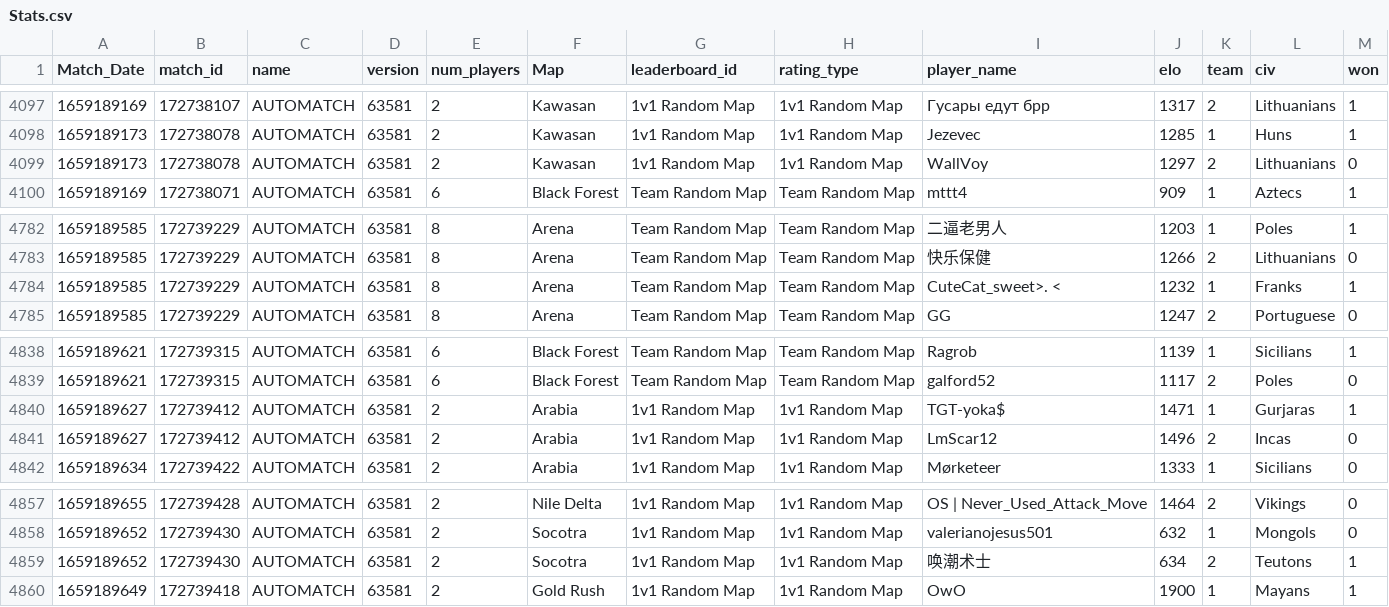
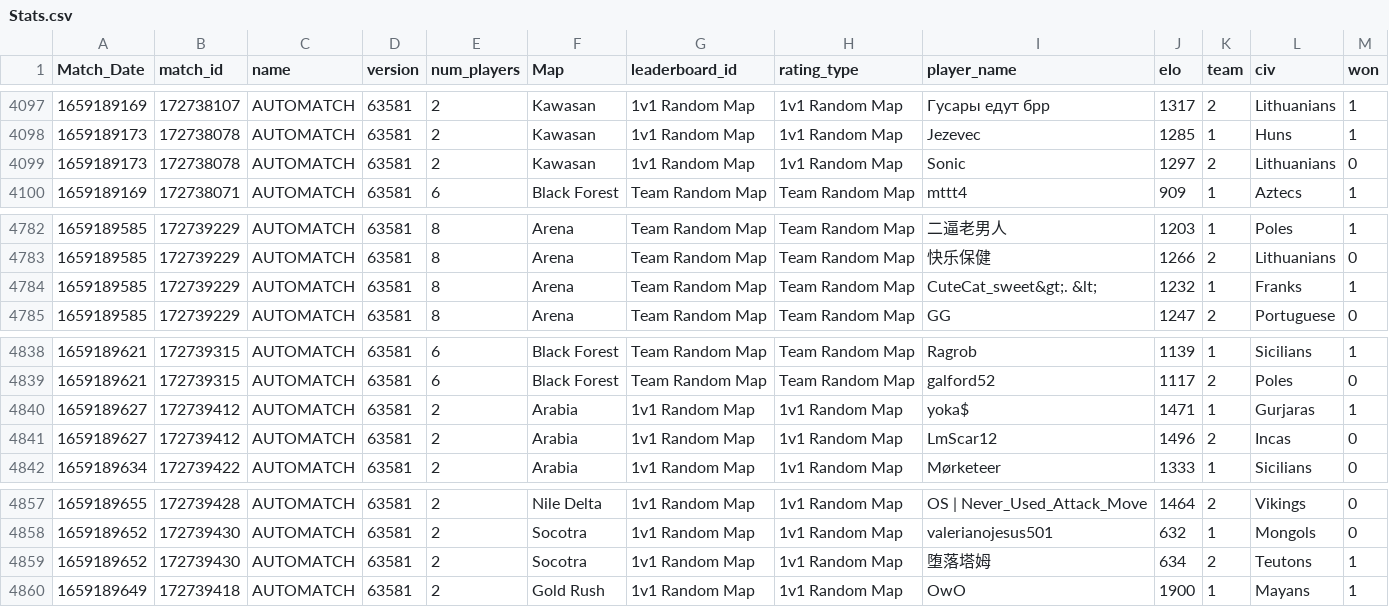
Before and after one commit to Kawahokie/AOE2_Stats, a CSV file: Stats.csv, drawn as a sheet; only a part is shown, gaps mark what is left out; the diff covers the shown part only.

```diff
--- a/Stats.csv
+++ b/Stats.csv
@@ -4098,3 +4098,3 @@ Match_Date,match_id,name,version,num_players,Map,leaderboard_id,rating_type,play
 1659189173,172738078,AUTOMATCH,63581,2,Kawasan,1v1 Random Map,1v1 Random Map,Jezevec,1285,1,Huns,1
-1659189173,172738078,AUTOMATCH,63581,2,Kawasan,1v1 Random Map,1v1 Random Map,WallVoy,1297,2,Lithuanians,0
+1659189173,172738078,AUTOMATCH,63581,2,Kawasan,1v1 Random Map,1v1 Random Map,Sonic,1297,2,Lithuanians,0
 1659189169,172738071,AUTOMATCH,63581,6,Black Forest,Team Random Map,Team Random Map,mttt4,909,1,Aztecs,1
@@ -4783,3 +4783,3 @@ Match_Date,match_id,name,version,num_players,Map,leaderboard_id,rating_type,play
 1659189585,172739229,AUTOMATCH,63581,8,Arena,Team Random Map,Team Random Map,快乐保健,1266,2,Lithuanians,0
-1659189585,172739229,AUTOMATCH,63581,8,Arena,Team Random Map,Team Random Map,CuteCat_sweet>. <,1232,1,Franks,1
+1659189585,172739229,AUTOMATCH,63581,8,Arena,Team Random Map,Team Random Map,CuteCat_sweet&gt;. &lt;,1232,1,Franks,1
 1659189585,172739229,AUTOMATCH,63581,8,Arena,Team Random Map,Team Random Map,GG,1247,2,Portuguese,0
@@ -4839,3 +4839,3 @@ Match_Date,match_id,name,version,num_players,Map,leaderboard_id,rating_type,play
 1659189621,172739315,AUTOMATCH,63581,6,Black Forest,Team Random Map,Team Random Map,galford52,1117,2,Poles,0
-1659189627,172739412,AUTOMATCH,63581,2,Arabia,1v1 Random Map,1v1 Random Map,TGT-yoka$,1471,1,Gurjaras,1
+1659189627,172739412,AUTOMATCH,63581,2,Arabia,1v1 Random Map,1v1 Random Map,yoka$,1471,1,Gurjaras,1
 1659189627,172739412,AUTOMATCH,63581,2,Arabia,1v1 Random Map,1v1 Random Map,LmScar12,1496,2,Incas,0
@@ -4858,3 +4858,3 @@ Match_Date,match_id,name,version,num_players,Map,leaderboard_id,rating_type,play
 1659189652,172739430,AUTOMATCH,63581,2,Socotra,1v1 Random Map,1v1 Random Map,valerianojesus501,632,1,Mongols,0
-1659189652,172739430,AUTOMATCH,63581,2,Socotra,1v1 Random Map,1v1 Random Map,唤潮术士,634,2,Teutons,1
+1659189652,172739430,AUTOMATCH,63581,2,Socotra,1v1 Random Map,1v1 Random Map,堕落塔姆,634,2,Teutons,1
 1659189649,172739418,AUTOMATCH,63581,2,Gold Rush,1v1 Random Map,1v1 Random Map,OwO,1900,1,Mayans,1
```
Also changed, not shown: 12 edited cells elsewhere in this file, 2 other files.
